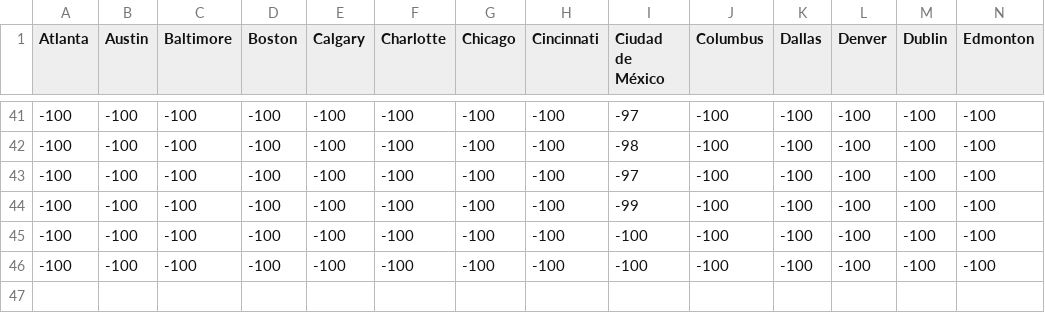
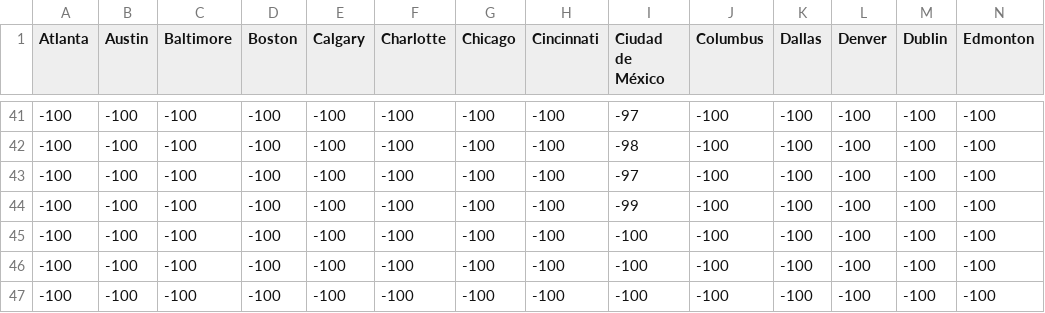
Before and after one commit to stsievert/covid-19, a CSV file: data/open-table-cities.csv, drawn as a sheet; only a part is shown, gaps mark what is left out; rows hold the shown columns only; the diff names each change by its address in the sheet, - before the commit and + after, or states it on an @@ line.

```diff
--- a/data/open-table-cities.csv
+++ b/data/open-table-cities.csv
+row 47: -100 | -100 | -100 | -100 | -100 | -100 | -100 | -100 | -100 | -100 | -100 | -100 | -100 | -100
```
Also changed, not shown: data/nyc-taxi-rides.csv, data/nytimes.csv, 25 other files.
